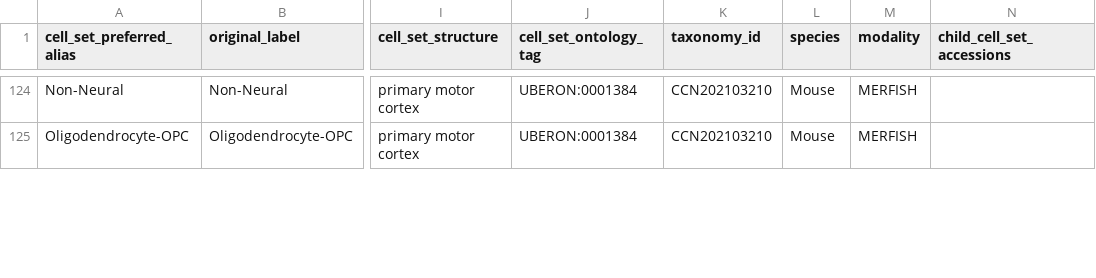
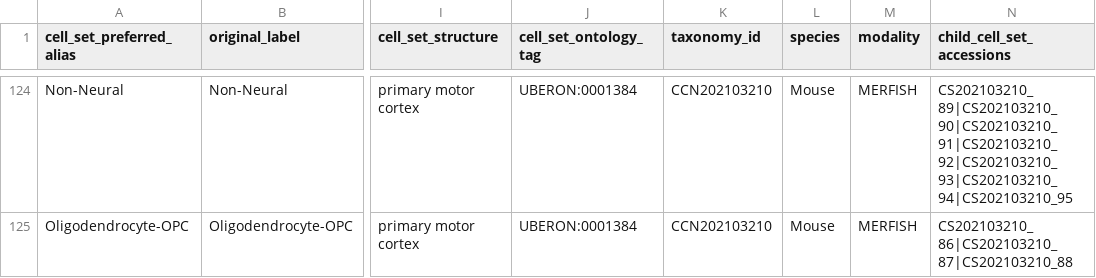
Before and after one commit to obophenotype/brain_data_standards_ontologies, a CSV file: src/dendrograms/nomenclature_table_CCN202103210.csv, drawn as a sheet; only a part is shown, gaps mark what is left out; the diff covers the shown part only; the diff names each change by its address in the sheet, - before the commit and + after, or states it on an @@ line.

```diff
--- a/src/dendrograms/nomenclature_table_CCN202103210.csv
+++ b/src/dendrograms/nomenclature_table_CCN202103210.csv
-N124 (child_cell_set_accessions): (empty)
+N124 (child_cell_set_accessions): CS202103210_89|CS202103210_90|CS202103210_91|CS202103210_92|CS202103210_93|CS202103210_94|CS202103210_95
-N125 (child_cell_set_accessions): (empty)
+N125 (child_cell_set_accessions): CS202103210_86|CS202103210_87|CS202103210_88
```
Also changed, not shown: 1 added row and 28 edited cells elsewhere in this file, src/dendrograms/nomenclature_table_CCN202002011.csv, src/dendrograms/nomenclature_table_CCN202002012.csv, 12 other files.
